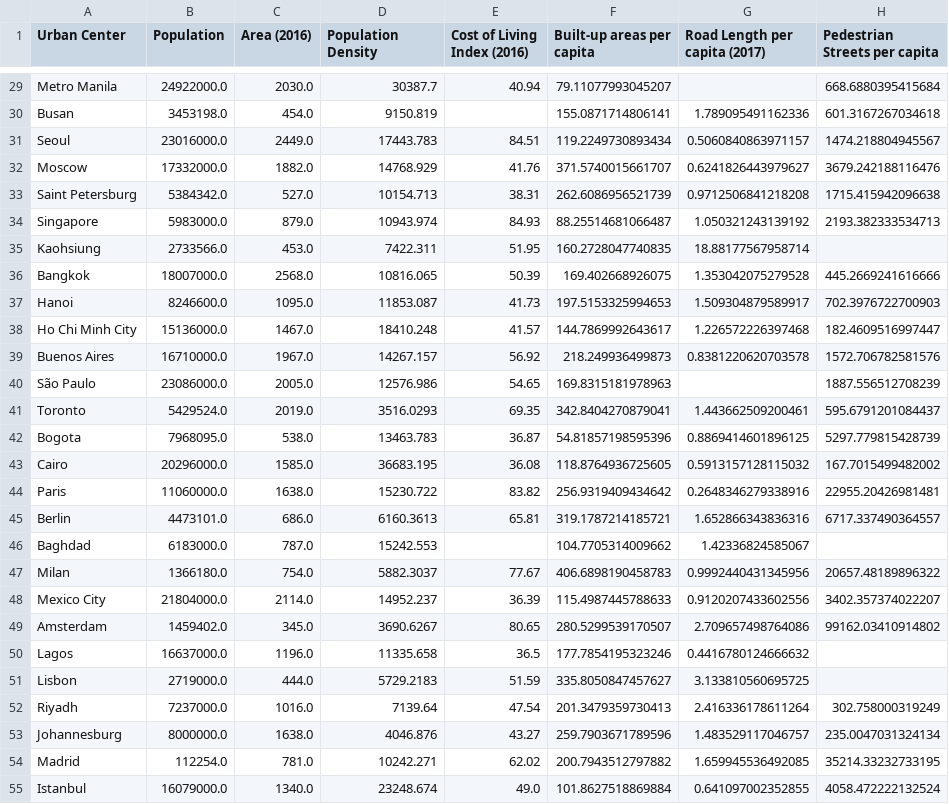
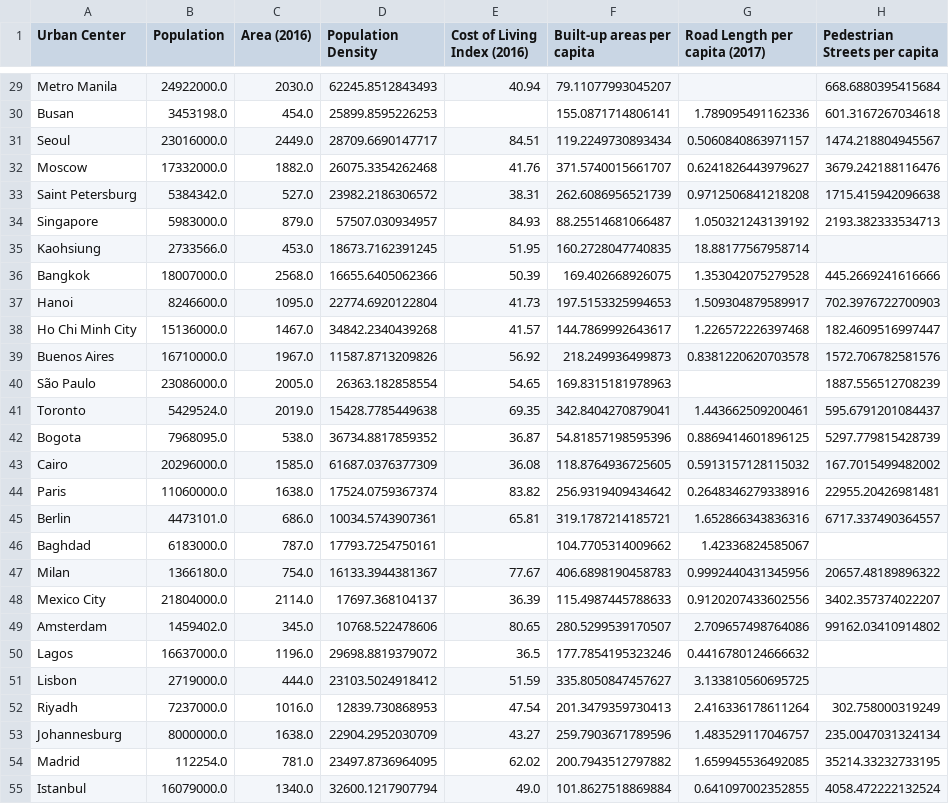
Before and after one commit to xxiaoxierr/Data-Science-Project-1, a CSV file: cleaned.csv, drawn as a sheet; only a part is shown, gaps mark what is left out; the diff covers the shown part only; the diff names each change by its address in the sheet, - before the commit and + after, or states it on an @@ line.

```diff
--- a/cleaned.csv
+++ b/cleaned.csv
-D29 (Population Density): 30387.7
+D29 (Population Density): 62245.8512843493
-D30 (Population Density): 9150.819
+D30 (Population Density): 25899.8595226253
-D31 (Population Density): 17443.783
+D31 (Population Density): 28709.6690147717
-D32 (Population Density): 14768.929
+D32 (Population Density): 26075.3354262468
-D33 (Population Density): 10154.713
+D33 (Population Density): 23982.2186306572
-D34 (Population Density): 10943.974
+D34 (Population Density): 57507.030934957
-D35 (Population Density): 7422.311
+D35 (Population Density): 18673.7162391245
-D36 (Population Density): 10816.065
+D36 (Population Density): 16655.6405062366
-D37 (Population Density): 11853.087
+D37 (Population Density): 22774.6920122804
-D38 (Population Density): 18410.248
+D38 (Population Density): 34842.2340439268
-D39 (Population Density): 14267.157
+D39 (Population Density): 11587.8713209826
-D40 (Population Density): 12576.986
+D40 (Population Density): 26363.182858554
-D41 (Population Density): 3516.0293
+D41 (Population Density): 15428.7785449638
-D42 (Population Density): 13463.783
+D42 (Population Density): 36734.8817859352
-D43 (Population Density): 36683.195
+D43 (Population Density): 61687.0376377309
-D44 (Population Density): 15230.722
+D44 (Population Density): 17524.0759367374
-D45 (Population Density): 6160.3613
+D45 (Population Density): 10034.5743907361
-D46 (Population Density): 15242.553
+D46 (Population Density): 17793.7254750161
-D47 (Population Density): 5882.3037
+D47 (Population Density): 16133.3944381367
-D48 (Population Density): 14952.237
+D48 (Population Density): 17697.368104137
-D49 (Population Density): 3690.6267
+D49 (Population Density): 10768.522478606
-D50 (Population Density): 11335.658
+D50 (Population Density): 29698.8819379072
-D51 (Population Density): 5729.2183
+D51 (Population Density): 23103.5024918412
-D52 (Population Density): 7139.64
+D52 (Population Density): 12839.730868953
-D53 (Population Density): 4046.876
+D53 (Population Density): 22904.2952030709
-D54 (Population Density): 10242.271
+D54 (Population Density): 23497.8736964095
-D55 (Population Density): 23248.674
+D55 (Population Density): 32600.1217907794
```
Also changed, not shown: 36 edited cells elsewhere in this file, 2 other files.
